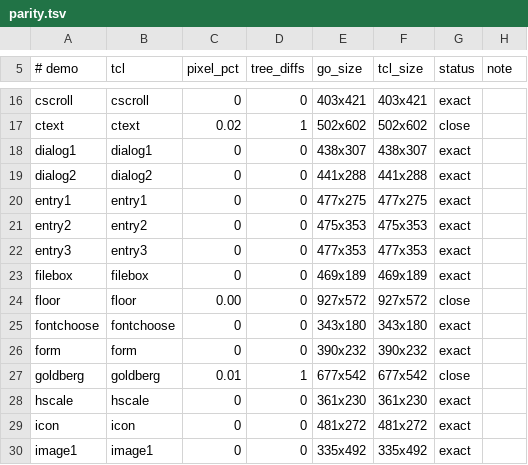
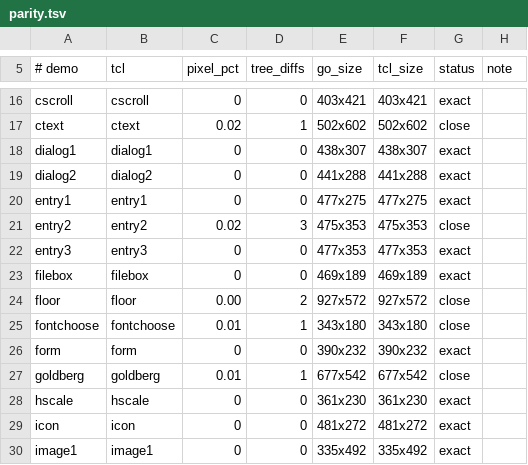
Before and after one commit to takigo/takigo, a TSV file: demos/parity.tsv, drawn as a sheet; only a part is shown, gaps mark what is left out; the diff covers the shown part only.

```diff
--- a/demos/parity.tsv
+++ b/demos/parity.tsv
@@ -20,7 +20,7 @@ dialog2	dialog2	0	0	441x288	441x288	exact
 entry1	entry1	0	0	477x275	477x275	exact	
-entry2	entry2	0	0	475x353	475x353	exact	
+entry2	entry2	0.02	3	475x353	475x353	close	
 entry3	entry3	0	0	477x353	477x353	exact	
 filebox	filebox	0	0	469x189	469x189	exact	
-floor	floor	0.00	0	927x572	927x572	close	
-fontchoose	fontchoose	0	0	343x180	343x180	exact	
+floor	floor	0.00	2	927x572	927x572	close	
+fontchoose	fontchoose	0.01	1	343x180	343x180	close	
 form	form	0	0	390x232	390x232	exact	
```
Also changed, not shown: 63 edited cells elsewhere in this file, 1 other file.
